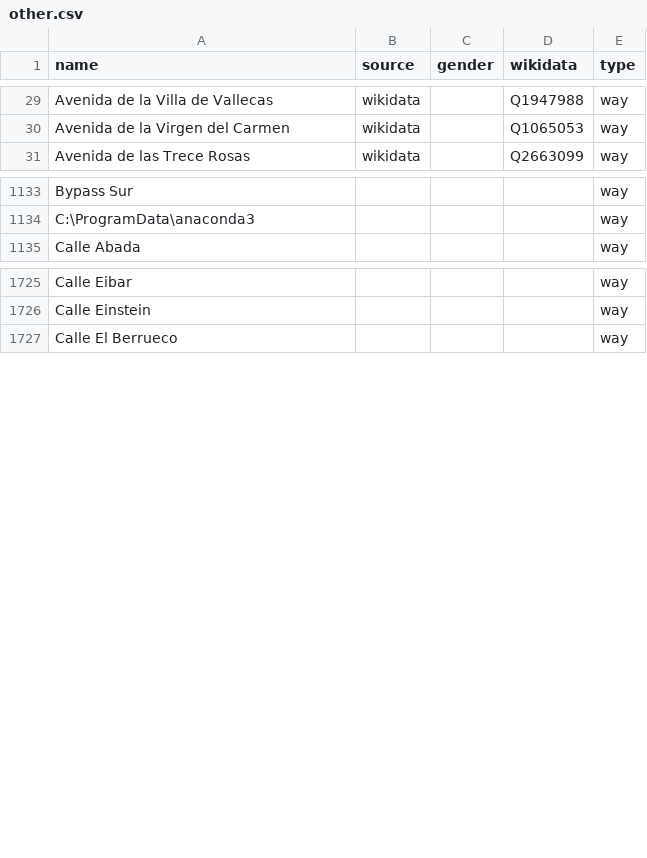
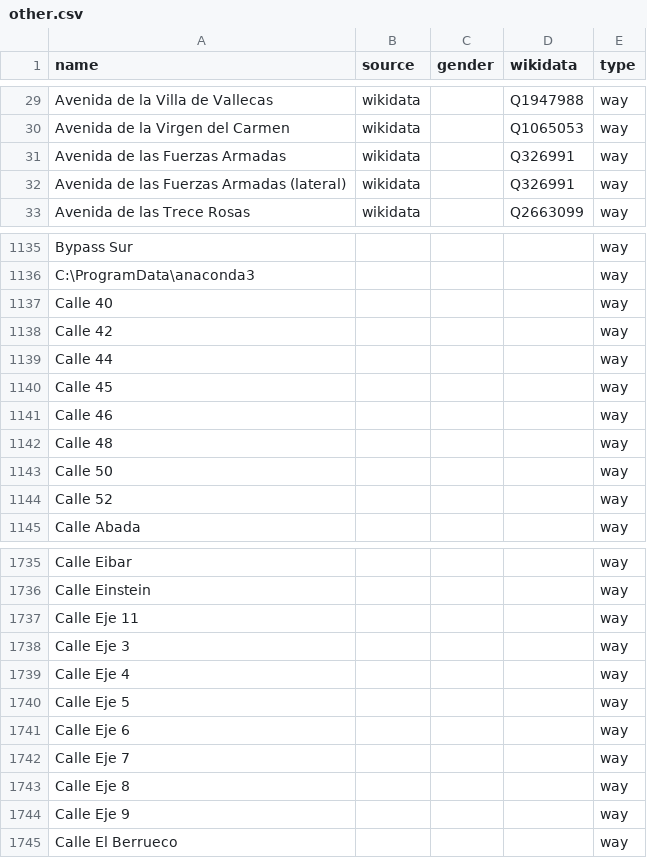
Before and after one commit to EqualStreetNames/equalstreetnames-madrid, a CSV file: data/other.csv, drawn as a sheet; only a part is shown, gaps mark what is left out; the diff covers the shown part only; the diff names each change by its address in the sheet, - before the commit and + after, or states it on an @@ line.

```diff
--- a/data/other.csv
+++ b/data/other.csv
+row 31: Avenida de las Fuerzas Armadas | wikidata |  | Q326991 | way
+row 32: Avenida de las Fuerzas Armadas (lateral) | wikidata |  | Q326991 | way
+row 1137: Calle 40 |  |  |  | way
+row 1138: Calle 42 |  |  |  | way
+row 1139: Calle 44 |  |  |  | way
+row 1140: Calle 45 |  |  |  | way
+row 1141: Calle 46 |  |  |  | way
+row 1142: Calle 48 |  |  |  | way
+row 1143: Calle 50 |  |  |  | way
+row 1144: Calle 52 |  |  |  | way
+row 1737: Calle Eje 11 |  |  |  | way
+row 1738: Calle Eje 3 |  |  |  | way
+row 1739: Calle Eje 4 |  |  |  | way
+row 1740: Calle Eje 5 |  |  |  | way
+row 1741: Calle Eje 6 |  |  |  | way
+row 1742: Calle Eje 7 |  |  |  | way
+row 1743: Calle Eje 8 |  |  |  | way
+row 1744: Calle Eje 9 |  |  |  | way
```
Also changed, not shown: 5 added rows and 14 removed rows elsewhere in this file, data/gender.csv, 3 other files.
